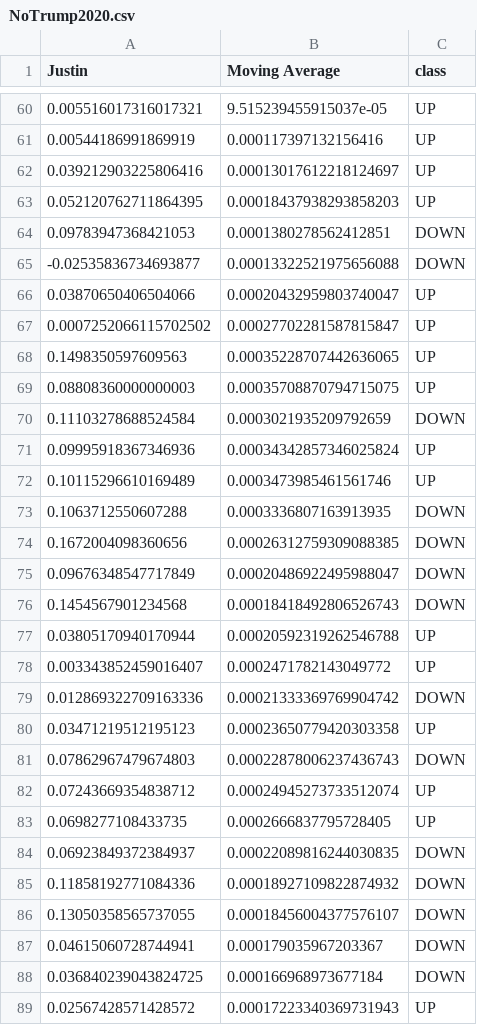
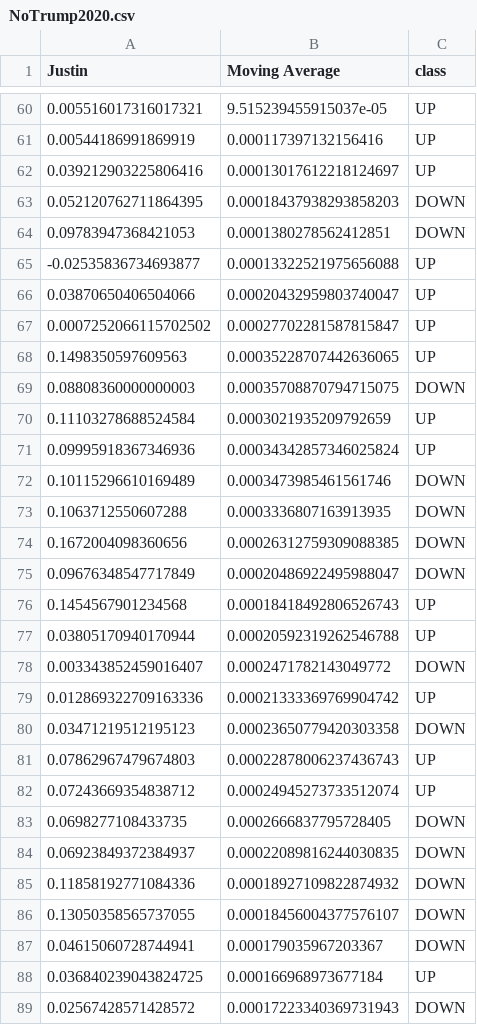
Before and after one commit to Joel-Liju/COSC4P76Project, a CSV file: data/NoTrump2020.csv, drawn as a sheet; only a part is shown, gaps mark what is left out; the diff covers the shown part only.

```diff
--- a/data/NoTrump2020.csv
+++ b/data/NoTrump2020.csv
@@ -62,5 +62,5 @@ Justin,Moving Average,class
 0.039212903225806416,0.00013017612218124697,UP
-0.052120762711864395,0.00018437938293858203,UP
+0.052120762711864395,0.00018437938293858203,DOWN
 0.09783947368421053,0.0001380278562412851,DOWN
--0.02535836734693877,0.00013322521975656088,DOWN
+-0.02535836734693877,0.00013322521975656088,UP
 0.03870650406504066,0.00020432959803740047,UP
@@ -68,6 +68,6 @@ Justin,Moving Average,class
 0.1498350597609563,0.00035228707442636065,UP
-0.08808360000000003,0.00035708870794715075,UP
-0.11103278688524584,0.0003021935209792659,DOWN
+0.08808360000000003,0.00035708870794715075,DOWN
+0.11103278688524584,0.0003021935209792659,UP
 0.09995918367346936,0.00034342857346025824,UP
-0.10115296610169489,0.0003473985461561746,UP
+0.10115296610169489,0.0003473985461561746,DOWN
 0.1063712550607288,0.0003336807163913935,DOWN
@@ -75,10 +75,10 @@ Justin,Moving Average,class
 0.09676348547717849,0.00020486922495988047,DOWN
-0.1454567901234568,0.00018418492806526743,DOWN
+0.1454567901234568,0.00018418492806526743,UP
 0.03805170940170944,0.00020592319262546788,UP
-0.003343852459016407,0.0002471782143049772,UP
-0.012869322709163336,0.00021333369769904742,DOWN
-0.03471219512195123,0.00023650779420303358,UP
-0.07862967479674803,0.00022878006237436743,DOWN
+0.003343852459016407,0.0002471782143049772,DOWN
+0.012869322709163336,0.00021333369769904742,UP
+0.03471219512195123,0.00023650779420303358,DOWN
+0.07862967479674803,0.00022878006237436743,UP
 0.07243669354838712,0.00024945273733512074,UP
-0.0698277108433735,0.0002666837795728405,UP
+0.0698277108433735,0.0002666837795728405,DOWN
 0.06923849372384937,0.00022089816244030835,DOWN
@@ -87,3 +87,3 @@ Justin,Moving Average,class
 0.04615060728744941,0.000179035967203367,DOWN
-0.036840239043824725,0.000166968973677184,DOWN
-0.02567428571428572,0.00017223340369731943,UP
+0.036840239043824725,0.000166968973677184,UP
+0.02567428571428572,0.00017223340369731943,DOWN
```
Also changed, not shown: 150 edited cells elsewhere in this file, data/NoTrudeau2019.csv, data/NoTrump2019.csv, 9 other files.
